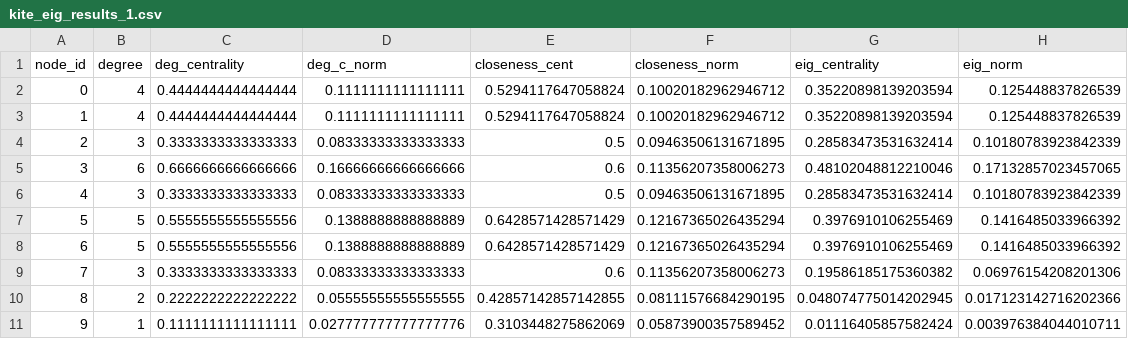
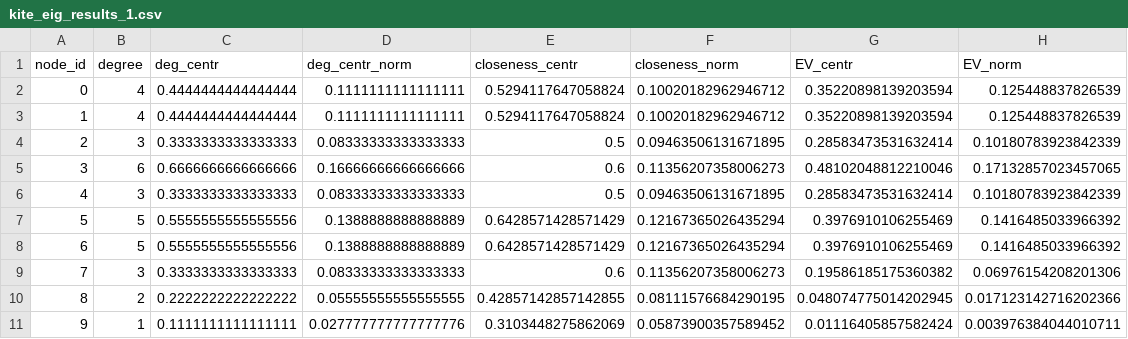
Before and after one commit to maastrichtlawtech/legalnetworkanalysis_textbook, a CSV file: data/kite_eig_results_1.csv, drawn as a sheet.

```diff
--- a/data/kite_eig_results_1.csv
+++ b/data/kite_eig_results_1.csv
@@ -1,2 +1,2 @@
-node_id,degree,deg_centrality,deg_c_norm,closeness_cent,closeness_norm,eig_centrality,eig_norm
+node_id,degree,deg_centr,deg_centr_norm,closeness_centr,closeness_norm,EV_centr,EV_norm
 0,4,0.4444444444444444,0.1111111111111111,0.5294117647058824,0.10020182962946712,0.35220898139203594,0.125448837826539
```
Also changed, not shown: data/hits_obergefell_results_1.csv, data/hits_obergefell_results_2.csv, 7 other files.
